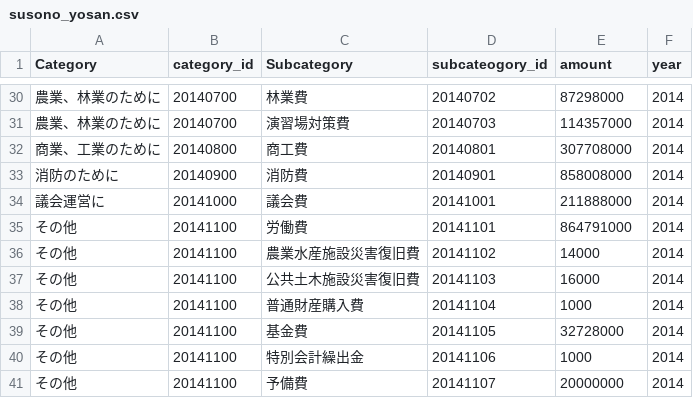
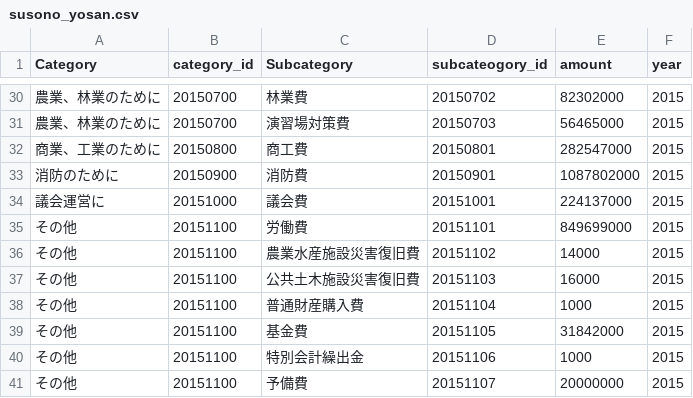
Before and after one commit to susono/susono.github.io, a CSV file: susono_yosan.csv, drawn as a sheet; only a part is shown, gaps mark what is left out; the diff covers the shown part only.

Commit message:
Update susono_yosan.csv
2015 budget change

```diff
--- a/susono_yosan.csv
+++ b/susono_yosan.csv
@@ -30,12 +30,12 @@ Category,category_id,Subcategory,subcateogory_id,amount,year
-農業、林業のために,20140700,林業費,20140702,87298000,2014
-農業、林業のために,20140700,演習場対策費,20140703,114357000,2014
-商業、工業のために,20140800,商工費,20140801,307708000,2014
-消防のために,20140900,消防費,20140901,858008000,2014
-議会運営に,20141000,議会費,20141001,211888000,2014
-その他,20141100,労働費,20141101,864791000,2014
-その他,20141100,農業水産施設災害復旧費,20141102,14000,2014
-その他,20141100,公共土木施設災害復旧費,20141103,16000,2014
-その他,20141100,普通財産購入費,20141104,1000,2014
-その他,20141100,基金費,20141105,32728000,2014
-その他,20141100,特別会計繰出金,20141106,1000,2014
-その他,20141100,予備費,20141107,20000000,2014
+農業、林業のために,20150700,林業費,20150702,82302000,2015
+農業、林業のために,20150700,演習場対策費,20150703,56465000,2015
+商業、工業のために,20150800,商工費,20150801,282547000,2015
+消防のために,20150900,消防費,20150901,1087802000,2015
+議会運営に,20151000,議会費,20151001,224137000,2015
+その他,20151100,労働費,20151101,849699000,2015
+その他,20151100,農業水産施設災害復旧費,20151102,14000,2015
+その他,20151100,公共土木施設災害復旧費,20151103,16000,2015
+その他,20151100,普通財産購入費,20151104,1000,2015
+その他,20151100,基金費,20151105,31842000,2015
+その他,20151100,特別会計繰出金,20151106,1000,2015
+その他,20151100,予備費,20151107,20000000,2015
```
Also changed, not shown: 111 edited cells elsewhere in this file.
